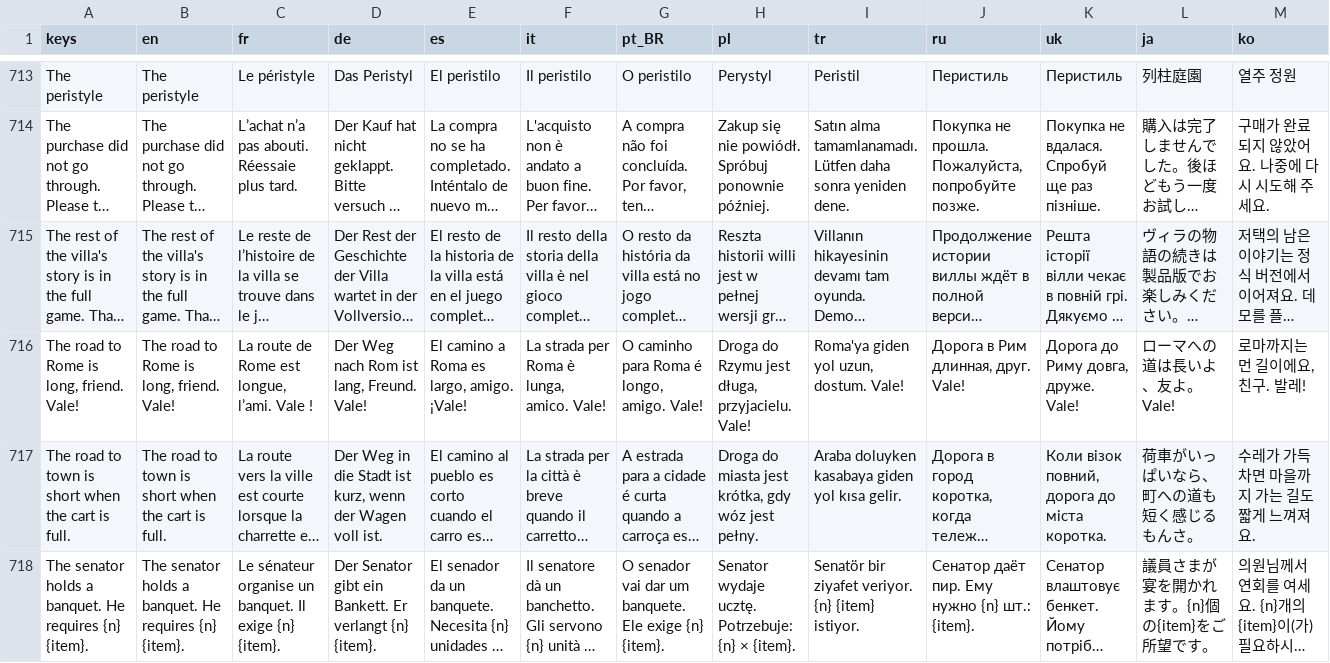
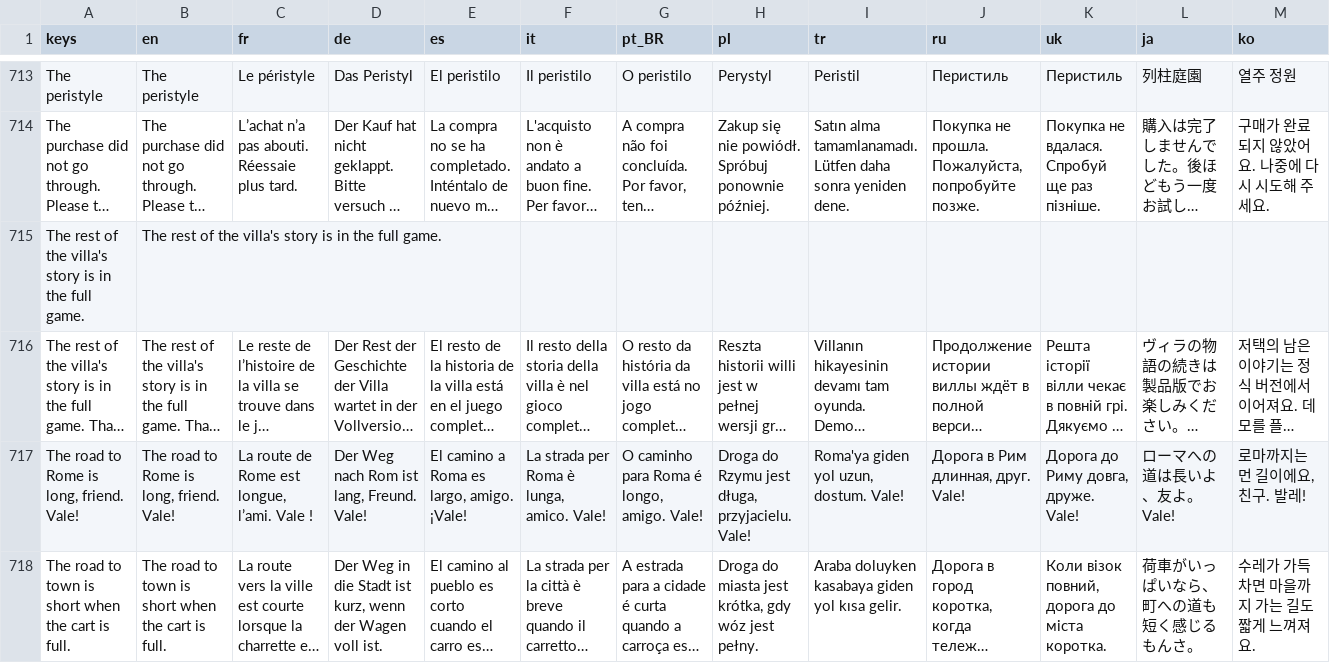
Before and after one commit to Evan260/farmus-maximus, a CSV file: game/translations/strings.csv, drawn as a sheet; only a part is shown, gaps mark what is left out; the shorter side is filled out with more unchanged rows; long unchanged cells end in …; rows hold the shown columns only; the diff names each change by its address in the sheet, - before the commit and + after, or states it on an @@ line.

Commit message:
Sell the full game on the iPhone

```diff
--- a/game/translations/strings.csv
+++ b/game/translations/strings.csv
+row 715: The rest of the villa's story is in the full game. | The rest of the villa's story is in the full game.
```
Also changed, not shown: 8 other files.
